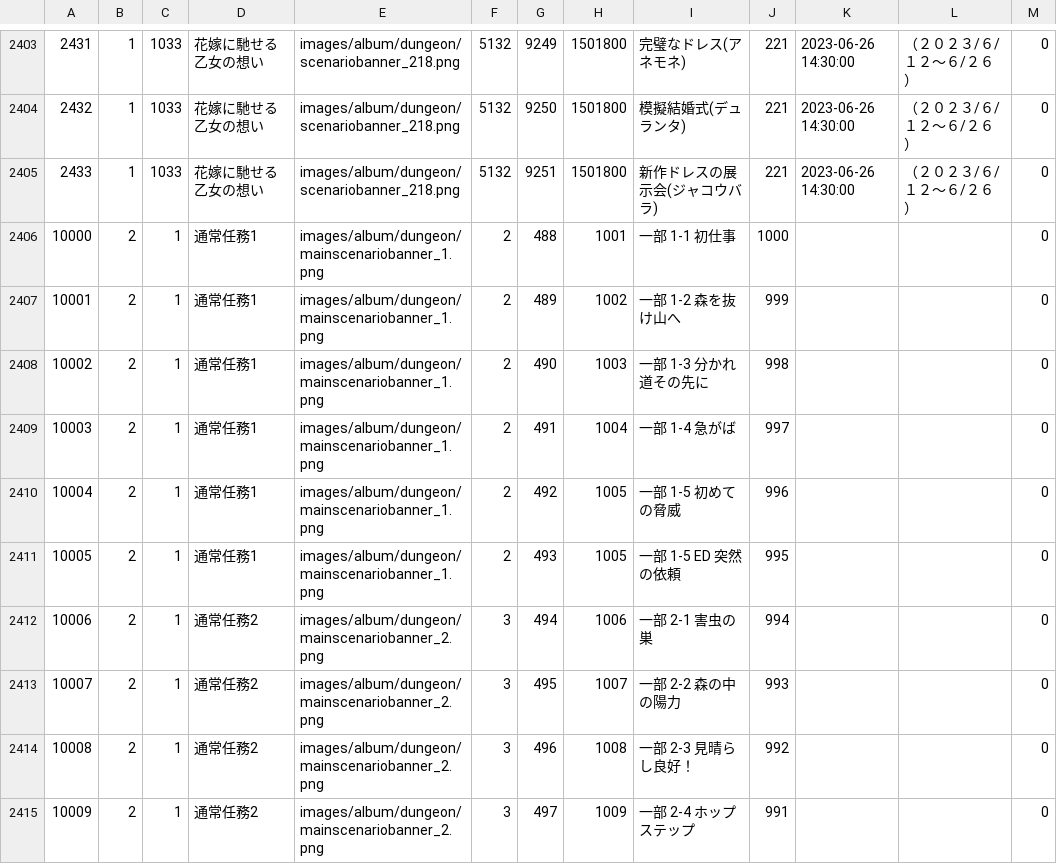
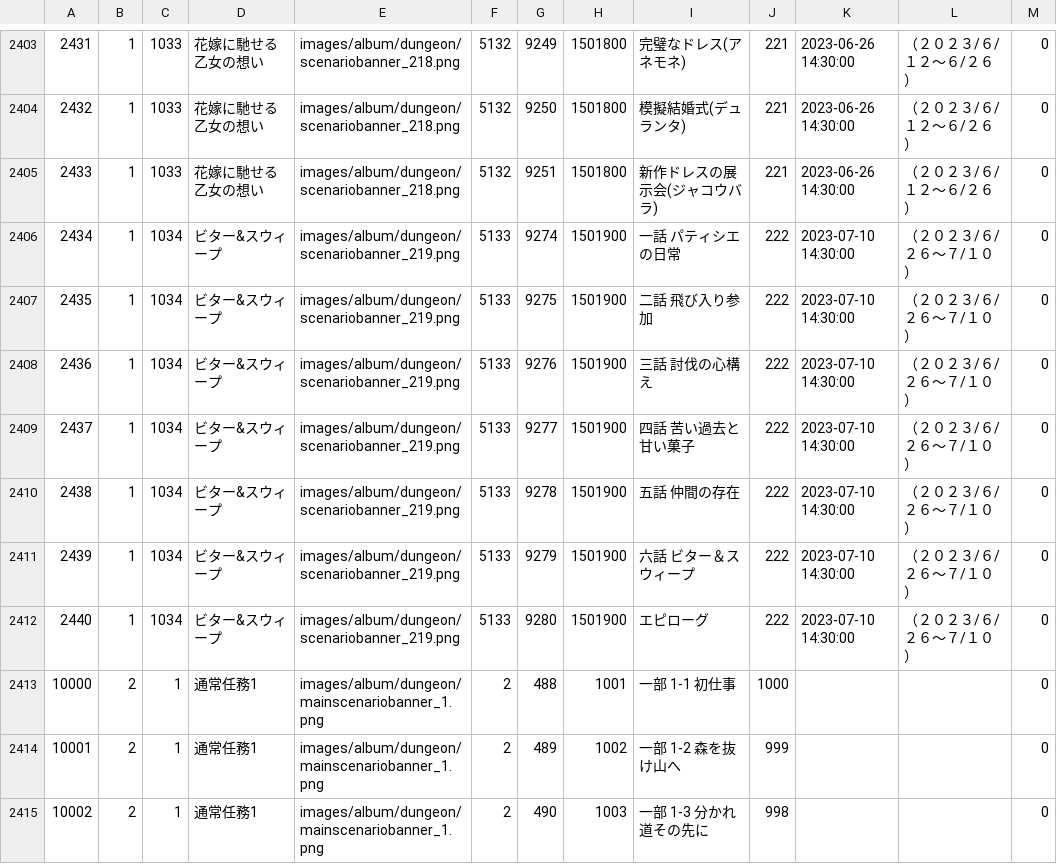
Before and after one commit to game4353/fkg_data, a TSV file: master/masterAlbumDungeon.tsv, drawn as a sheet; only a part is shown, gaps mark what is left out; the shorter side is filled out with more unchanged rows.

```diff
--- a/master/masterAlbumDungeon.tsv
+++ b/master/masterAlbumDungeon.tsv
@@ -2405,2 +2405,9 @@
 2433	1	1033	花嫁に馳せる乙女の想い	images/album/dungeon/scenariobanner_218.png	5132	9251	1501800	新作ドレスの展示会(ジャコウバラ)	221	2023-06-26 14:30:00	（２０２３/６/１２～６/２６）	0
+2434	1	1034	ビター&スウィープ	images/album/dungeon/scenariobanner_219.png	5133	9274	1501900	一話　パティシエの日常	222	2023-07-10 14:30:00	（２０２３/６/２６～７/１０）	0
+2435	1	1034	ビター&スウィープ	images/album/dungeon/scenariobanner_219.png	5133	9275	1501900	二話　飛び入り参加	222	2023-07-10 14:30:00	（２０２３/６/２６～７/１０）	0
+2436	1	1034	ビター&スウィープ	images/album/dungeon/scenariobanner_219.png	5133	9276	1501900	三話　討伐の心構え	222	2023-07-10 14:30:00	（２０２３/６/２６～７/１０）	0
+2437	1	1034	ビター&スウィープ	images/album/dungeon/scenariobanner_219.png	5133	9277	1501900	四話　苦い過去と甘い菓子	222	2023-07-10 14:30:00	（２０２３/６/２６～７/１０）	0
+2438	1	1034	ビター&スウィープ	images/album/dungeon/scenariobanner_219.png	5133	9278	1501900	五話　仲間の存在	222	2023-07-10 14:30:00	（２０２３/６/２６～７/１０）	0
+2439	1	1034	ビター&スウィープ	images/album/dungeon/scenariobanner_219.png	5133	9279	1501900	六話　ビター＆スウィープ	222	2023-07-10 14:30:00	（２０２３/６/２６～７/１０）	0
+2440	1	1034	ビター&スウィープ	images/album/dungeon/scenariobanner_219.png	5133	9280	1501900	エピローグ	222	2023-07-10 14:30:00	（２０２３/６/２６～７/１０）	0
 10000	2	1	通常任務1	images/album/dungeon/mainscenariobanner_1.png	2	488	1001	一部 1-1 初仕事	1000			0
```
Also changed, not shown: master/masterCharacterEquipment.tsv, master/masterCharacterLeaderSkillDescription.tsv, 43 other files.
